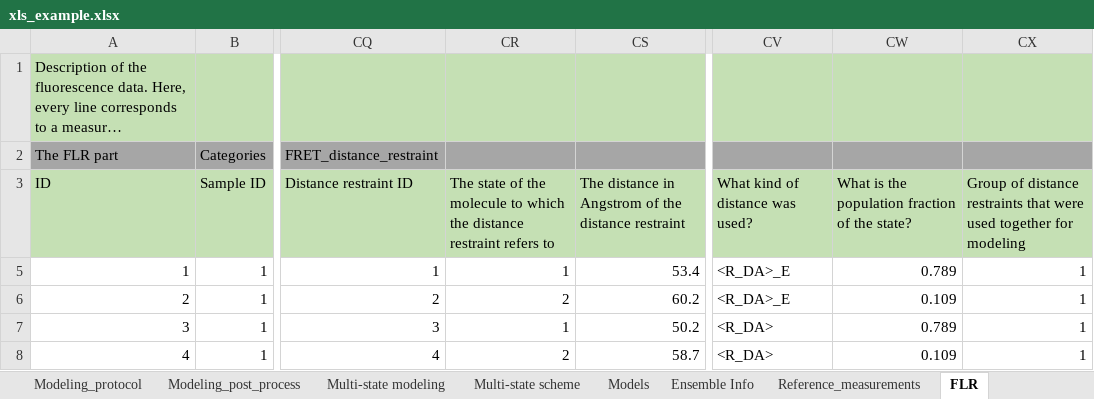
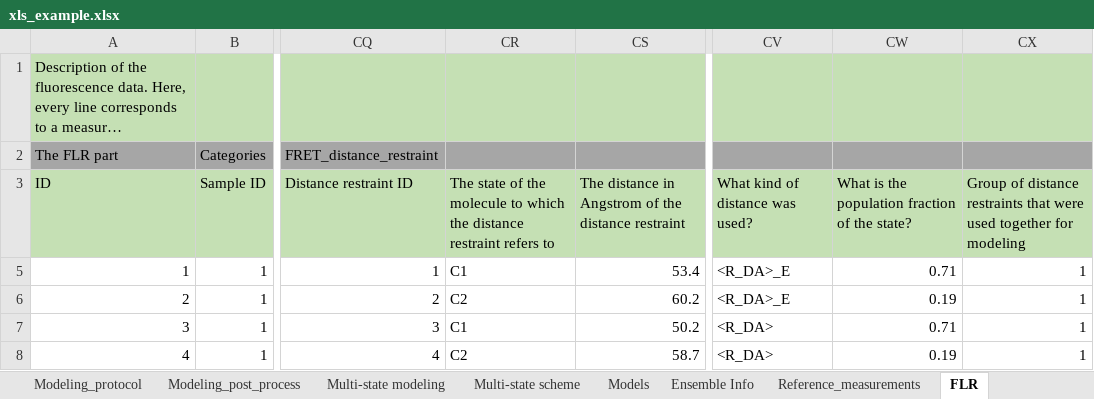
Before and after one commit to CAHanke/flr2mmcif, an Excel workbook: example/xls_example.xlsx, sheet FLR, drawn as a sheet; only a part is shown, gaps mark what is left out; long unchanged cells end in …; values as stored, in another font and other column widths than the file's, no borders; the diff names each change by its address in the sheet, - before the commit and + after, or states it on an @@ line.

```diff
--- a/example/xls_example.xlsx (sheet FLR)
+++ b/example/xls_example.xlsx (sheet FLR)
-CR5: 1
+CR5: C1
-CW5: 0.789
+CW5: 0.71
-CR6: 2
+CR6: C2
-CW6: 0.109
+CW6: 0.19
-CR7: 1
+CR7: C1
-CW7: 0.789
+CW7: 0.71
-CR8: 2
+CR8: C2
-CW8: 0.109
+CW8: 0.19
```
Also changed, not shown: sheet Multi-state scheme, sheet Models, sheet Multi-state modeling, sheet Software, sheet Ensemble Info.
